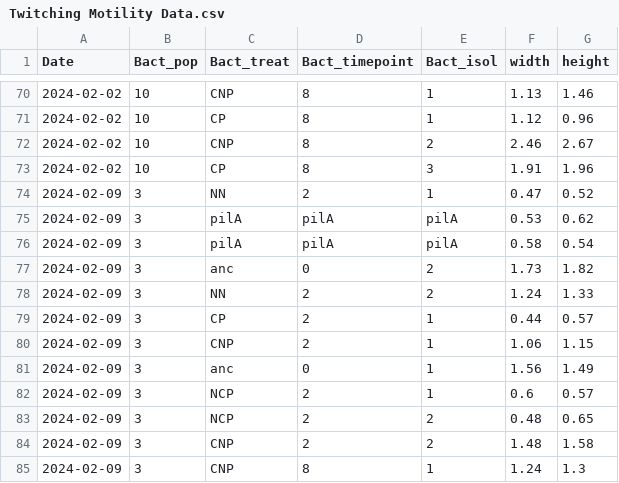
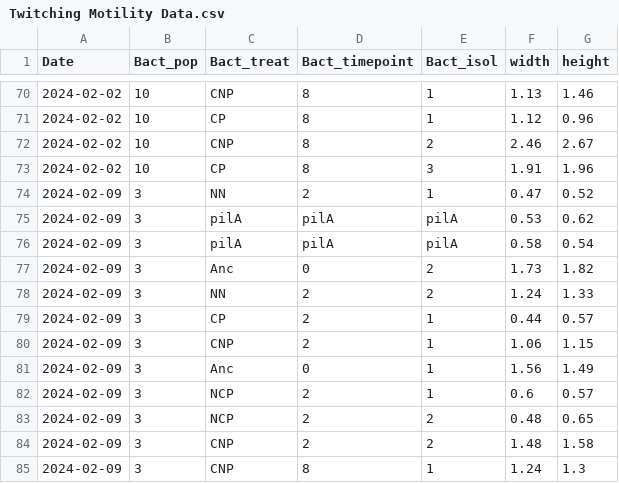
Before and after one commit to mikeblazanin/PA-community-context, a CSV file: Twitching Motility Data.csv, drawn as a sheet; only a part is shown, gaps mark what is left out.

Commit message:
Typos in Pop 3 twitching data

```diff
--- a/Twitching Motility Data.csv
+++ b/Twitching Motility Data.csv
@@ -76,3 +76,3 @@
 2024-02-09,3,pilA,pilA,pilA,0.58,0.54
-2024-02-09,3,anc,0,2,1.73,1.82
+2024-02-09,3,Anc,0,2,1.73,1.82
 2024-02-09,3,NN,2,2,1.24,1.33
@@ -80,3 +80,3 @@
 2024-02-09,3,CNP,2,1,1.06,1.15
-2024-02-09,3,anc,0,1,1.56,1.49
+2024-02-09,3,Anc,0,1,1.56,1.49
 2024-02-09,3,NCP,2,1,0.6,0.57
```
